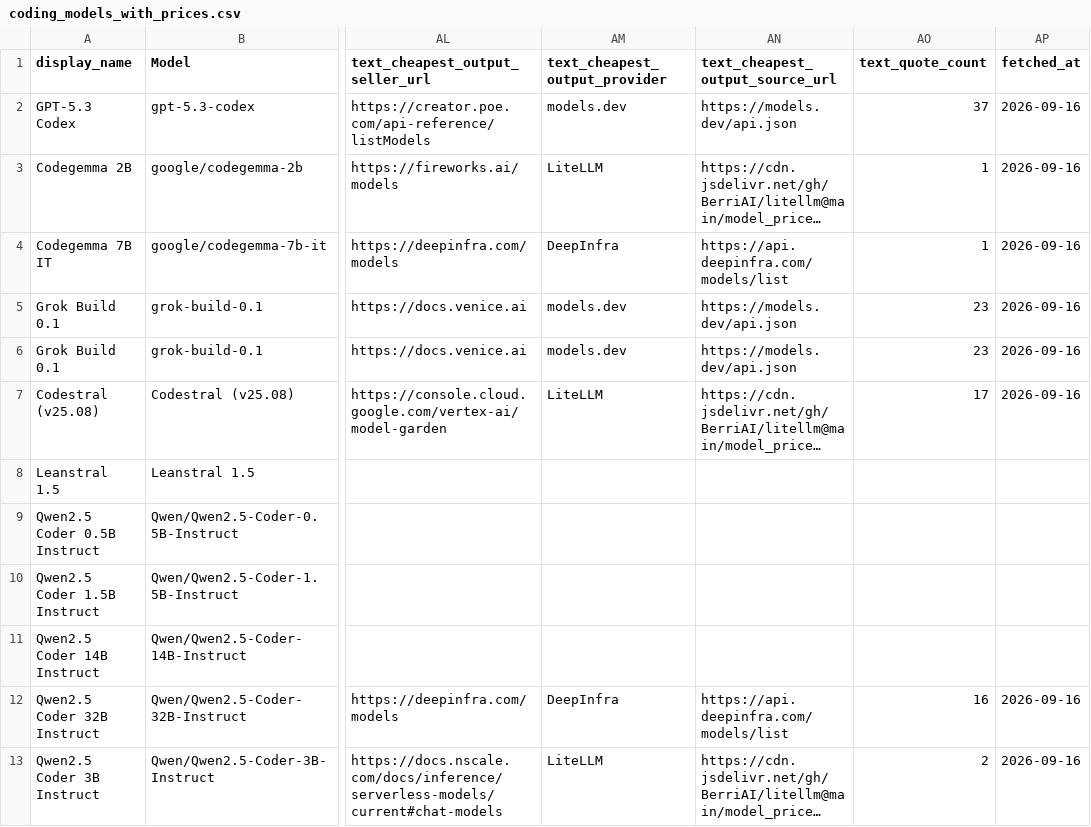
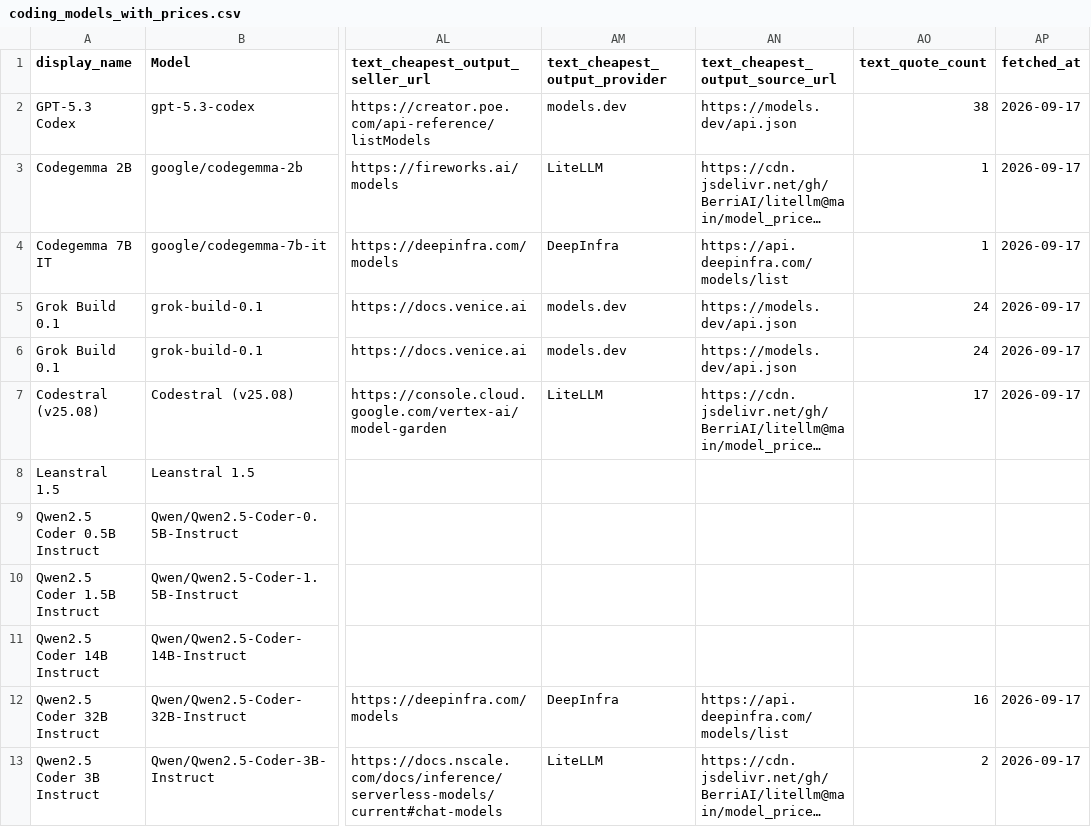
Before and after one commit to Yingshu-Li/llm-price-tracker, a CSV file: out/coding_models_with_prices.csv, drawn as a sheet; only a part is shown, gaps mark what is left out; long unchanged cells end in …; the diff covers the shown part only; the diff names each change by its address in the sheet, - before the commit and + after, or states it on an @@ line.

```diff
--- a/out/coding_models_with_prices.csv
+++ b/out/coding_models_with_prices.csv
-AO2 (text_quote_count): 37
+AO2 (text_quote_count): 38
-AP2:AP7 (fetched_at): 2026-09-16
+AP2:AP7 (fetched_at): 2026-09-17
-AO5:AO6 (text_quote_count): 23
+AO5:AO6 (text_quote_count): 24
-AP12:AP13 (fetched_at): 2026-09-16
+AP12:AP13 (fetched_at): 2026-09-17
```
Also changed, not shown: 21 edited cells elsewhere in this file, out/audio_time_models_with_prices.csv, out/audio_token_models_with_prices.csv, 12 other files.
